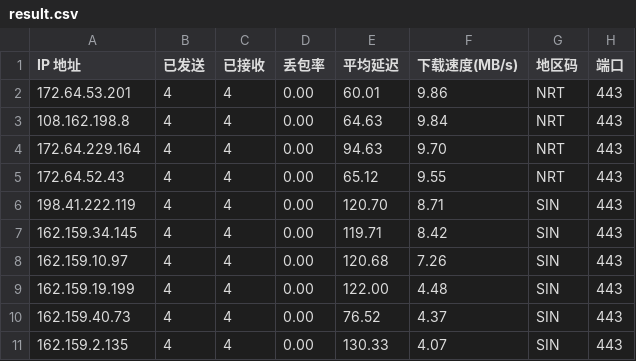
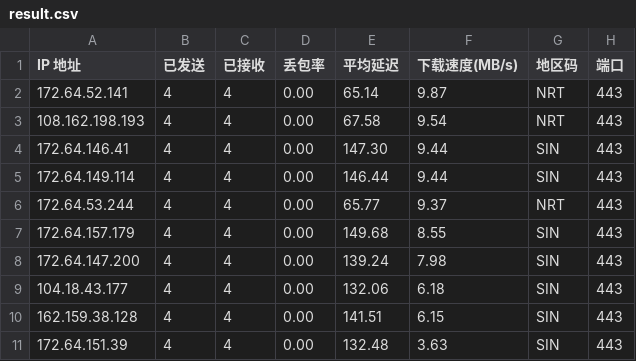
Before and after one commit to xm0786114-bot/cf-speedtest-data, a CSV file: result.csv, drawn as a sheet.

Commit message:
Auto update CSV: 2026-11-10 00:45:01

```diff
--- a/result.csv
+++ b/result.csv
@@ -1,11 +1,11 @@
 IP 地址,已发送,已接收,丢包率,平均延迟,下载速度(MB/s),地区码,端口
-172.64.53.201,4,4,0.00,60.01,9.86,NRT,443
-108.162.198.8,4,4,0.00,64.63,9.84,NRT,443
-172.64.229.164,4,4,0.00,94.63,9.70,NRT,443
-172.64.52.43,4,4,0.00,65.12,9.55,NRT,443
-198.41.222.119,4,4,0.00,120.70,8.71,SIN,443
-162.159.34.145,4,4,0.00,119.71,8.42,SIN,443
-162.159.10.97,4,4,0.00,120.68,7.26,SIN,443
-162.159.19.199,4,4,0.00,122.00,4.48,SIN,443
-162.159.40.73,4,4,0.00,76.52,4.37,SIN,443
-162.159.2.135,4,4,0.00,130.33,4.07,SIN,443
+172.64.52.141,4,4,0.00,65.14,9.87,NRT,443
+108.162.198.193,4,4,0.00,67.58,9.54,NRT,443
+172.64.146.41,4,4,0.00,147.30,9.44,SIN,443
+172.64.149.114,4,4,0.00,146.44,9.44,SIN,443
+172.64.53.244,4,4,0.00,65.77,9.37,NRT,443
+172.64.157.179,4,4,0.00,149.68,8.55,SIN,443
+172.64.147.200,4,4,0.00,139.24,7.98,SIN,443
+104.18.43.177,4,4,0.00,132.06,6.18,SIN,443
+162.159.38.128,4,4,0.00,141.51,6.15,SIN,443
+172.64.151.39,4,4,0.00,132.48,3.63,SIN,443
```
